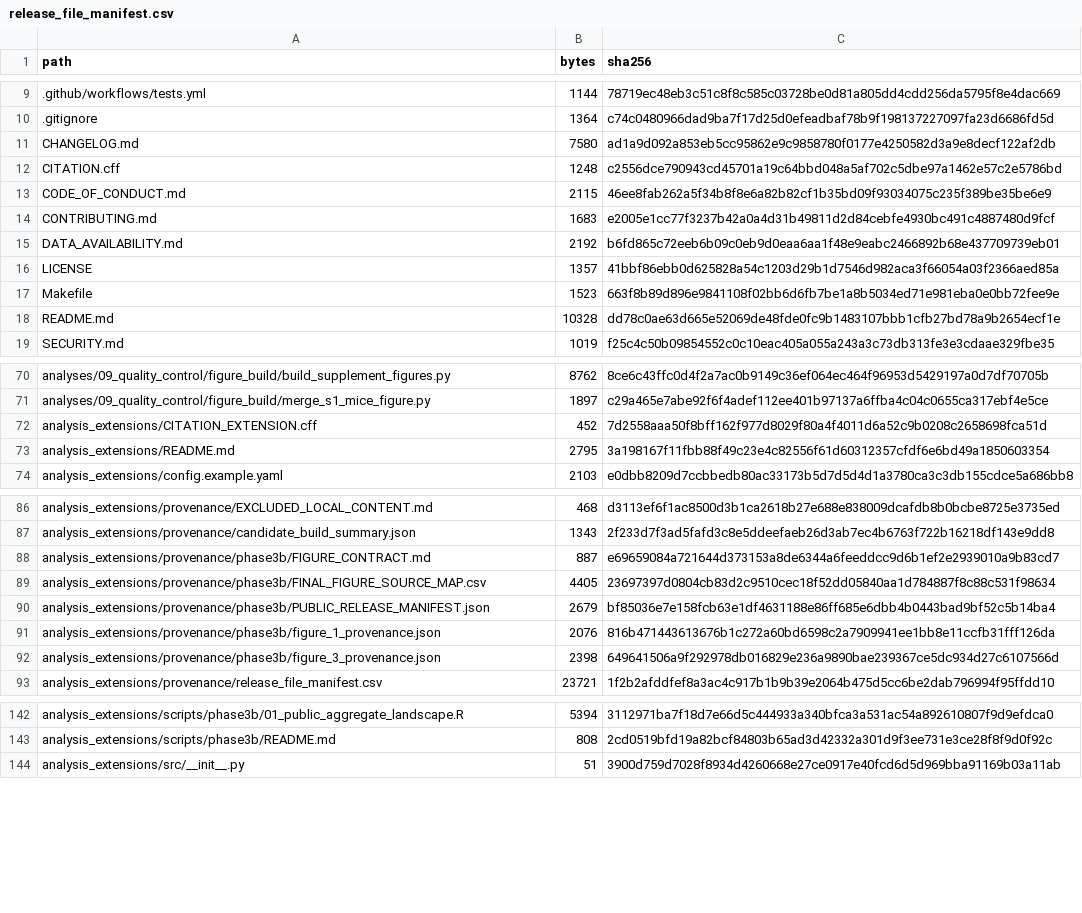
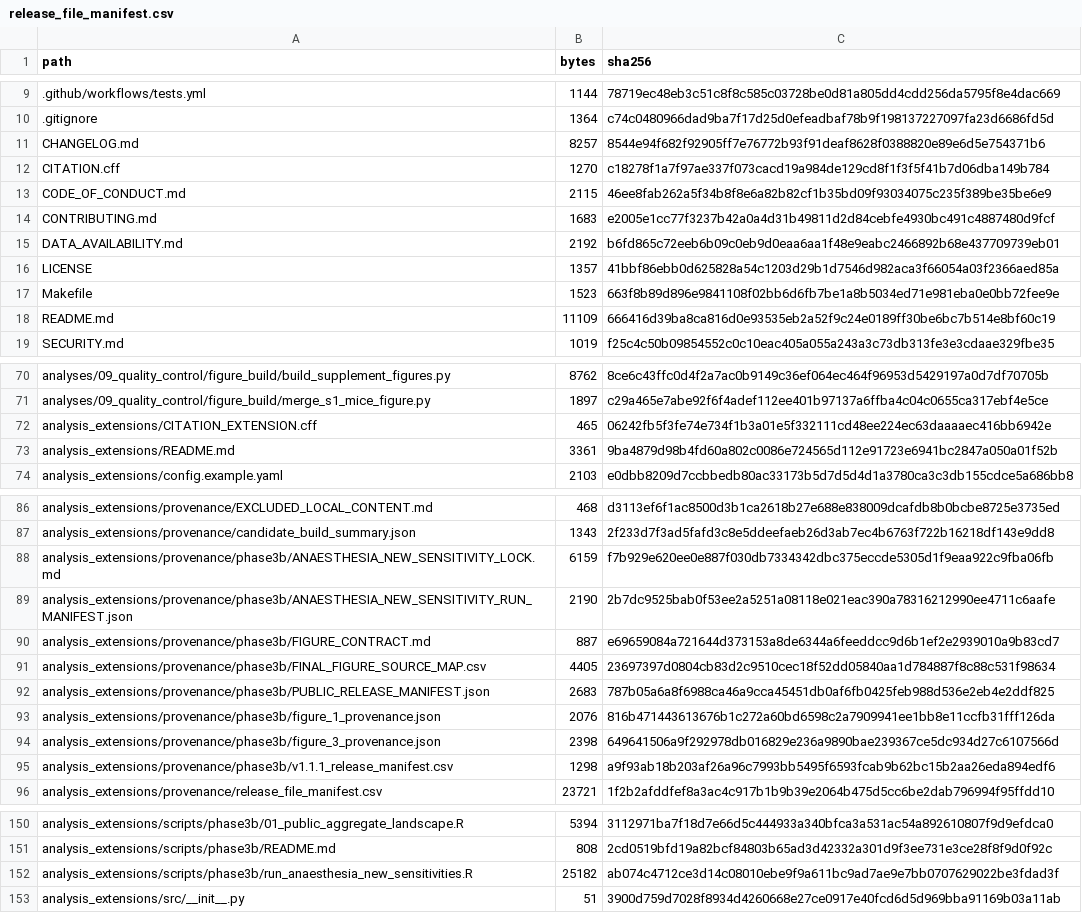
Before and after one commit to jiahanzhe-123/perioperative-glycemic-variability-extensions, a CSV file: analysis_extensions/provenance/phase3b/release_file_manifest.csv, drawn as a sheet; only a part is shown, gaps mark what is left out; the diff covers the shown part only.

```diff
--- a/analysis_extensions/provenance/phase3b/release_file_manifest.csv
+++ b/analysis_extensions/provenance/phase3b/release_file_manifest.csv
@@ -10,4 +10,4 @@ path,bytes,sha256
 .gitignore,1364,c74c0480966dad9ba7f17d25d0efeadbaf78b9f198137227097fa23d6686fd5d
-CHANGELOG.md,7580,ad1a9d092a853eb5cc95862e9c9858780f0177e4250582d3a9e8decf122af2db
-CITATION.cff,1248,c2556dce790943cd45701a19c64bbd048a5af702c5dbe97a1462e57c2e5786bd
+CHANGELOG.md,8257,8544e94f682f92905ff7e76772b93f91deaf8628f0388820e89e6d5e754371b6
+CITATION.cff,1270,c18278f1a7f97ae337f073cacd19a984de129cd8f1f3f5f41b7d06dba149b784
 CODE_OF_CONDUCT.md,2115,46ee8fab262a5f34b8f8e6a82b82cf1b35bd09f93034075c235f389be35be6e9
@@ -17,3 +17,3 @@ LICENSE,1357,41bbf86ebb0d625828a54c1203d29b1d7546d982aca3f66054a03f2366aed85a
 Makefile,1523,663f8b89d896e9841108f02bb6d6fb7be1a8b5034ed71e981eba0e0bb72fee9e
-README.md,10328,dd78c0ae63d665e52069de48fde0fc9b1483107bbb1cfb27bd78a9b2654ecf1e
+README.md,11109,666416d39ba8ca816d0e93535eb2a52f9c24e0189ff30be6bc7b514e8bf60c19
 SECURITY.md,1019,f25c4c50b09854552c0c10eac405a055a243a3c73db313fe3e3cdaae329fbe35
@@ -71,4 +71,4 @@ analyses/09_quality_control/figure_build/build_supplement_figures.py,8762,8ce6c4
 analyses/09_quality_control/figure_build/merge_s1_mice_figure.py,1897,c29a465e7abe92f6f4adef112ee401b97137a6ffba4c04c0655ca317ebf4e5ce
-analysis_extensions/CITATION_EXTENSION.cff,452,7d2558aaa50f8bff162f977d8029f80a4f4011d6a52c9b0208c2658698fca51d
-analysis_extensions/README.md,2795,3a198167f11fbb88f49c23e4c82556f61d60312357cfdf6e6bd49a1850603354
+analysis_extensions/CITATION_EXTENSION.cff,465,06242fb5f3fe74e734f1b3a01e5f332111cd48ee224ec63daaaaec416bb6942e
+analysis_extensions/README.md,3361,9ba4879d98b4fd60a802c0086e724565d112e91723e6941bc2847a050a01f52b
 analysis_extensions/config.example.yaml,2103,e0dbb8209d7ccbbedb80ac33173b5d7d5d4d1a3780ca3c3db155cdce5a686bb8
@@ -87,7 +87,10 @@ analysis_extensions/provenance/EXCLUDED_LOCAL_CONTENT.md,468,d3113ef6f1ac8500d3b
 analysis_extensions/provenance/candidate_build_summary.json,1343,2f233d7f3ad5fafd3c8e5ddeefaeb26d3ab7ec4b6763f722b16218df143e9dd8
+analysis_extensions/provenance/phase3b/ANAESTHESIA_NEW_SENSITIVITY_LOCK.md,6159,f7b929e620ee0e887f030db7334342dbc375eccde5305d1f9eaa922c9fba06fb
+analysis_extensions/provenance/phase3b/ANAESTHESIA_NEW_SENSITIVITY_RUN_MANIFEST.json,2190,2b7dc9525bab0f53ee2a5251a08118e021eac390a78316212990ee4711c6aafe
 analysis_extensions/provenance/phase3b/FIGURE_CONTRACT.md,887,e69659084a721644d373153a8de6344a6feeddcc9d6b1ef2e2939010a9b83cd7
 analysis_extensions/provenance/phase3b/FINAL_FIGURE_SOURCE_MAP.csv,4405,23697397d0804cb83d2c9510cec18f52dd05840aa1d784887f8c88c531f98634
-analysis_extensions/provenance/phase3b/PUBLIC_RELEASE_MANIFEST.json,2679,bf85036e7e158fcb63e1df4631188e86ff685e6dbb4b0443bad9bf52c5b14ba4
+analysis_extensions/provenance/phase3b/PUBLIC_RELEASE_MANIFEST.json,2683,787b05a6a8f6988ca46a9cca45451db0af6fb0425feb988d536e2eb4e2ddf825
 analysis_extensions/provenance/phase3b/figure_1_provenance.json,2076,816b471443613676b1c272a60bd6598c2a7909941ee1bb8e11ccfb31fff126da
 analysis_extensions/provenance/phase3b/figure_3_provenance.json,2398,649641506a9f292978db016829e236a9890bae239367ce5dc934d27c6107566d
+analysis_extensions/provenance/phase3b/v1.1.1_release_manifest.csv,1298,a9f93ab18b203af26a96c7993bb5495f6593fcab9b62bc15b2aa26eda894edf6
 analysis_extensions/provenance/release_file_manifest.csv,23721,1f2b2afddfef8a3ac4c917b1b9b39e2064b475d5cc6be2dab796994f95ffdd10
@@ -143,2 +151,3 @@ analysis_extensions/scripts/phase3b/01_public_aggregate_landscape.R,5394,3112971
 analysis_extensions/scripts/phase3b/README.md,808,2cd0519bfd19a82bcf84803b65ad3d42332a301d9f3ee731e3ce28f8f9d0f92c
+analysis_extensions/scripts/phase3b/run_anaesthesia_new_sensitivities.R,25182,ab074c4712ce3d14c08010ebe9f9a611bc9ad7ae9e7bb0707629022be3fdad3f
 analysis_extensions/src/__init__.py,51,3900d759d7028f8934d4260668e27ce0917e40fcd6d5d969bba91169b03a11ab
```
Also changed, not shown: 6 added rows and 20 edited cells elsewhere in this file, docs/FILE_MIGRATION_MAP.csv, 25 other files.
